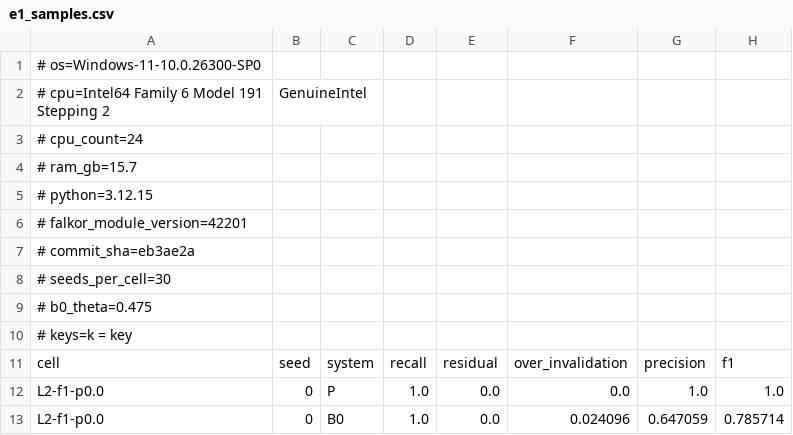
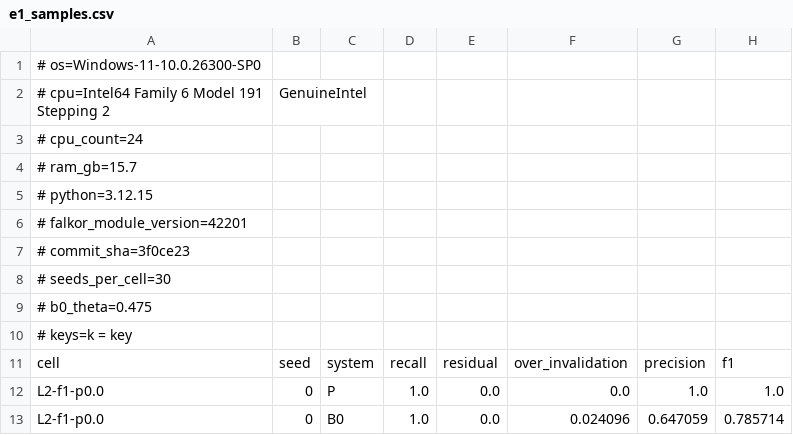
Before and after one commit to Vedant817/pedigree, a CSV file: evals/results/e1_samples.csv, drawn as a sheet; only a part is shown; the diff names each change by its address in the sheet, - before the commit and + after, or states it on an @@ line.

```diff
--- a/evals/results/e1_samples.csv
+++ b/evals/results/e1_samples.csv
-A7: # commit_sha=eb3ae2a
+A7: # commit_sha=3f0ce23
```
Also changed, not shown: evals/results/e1_b0_theta_sweep.csv, evals/results/e1_semantics.csv, 12 other files.
